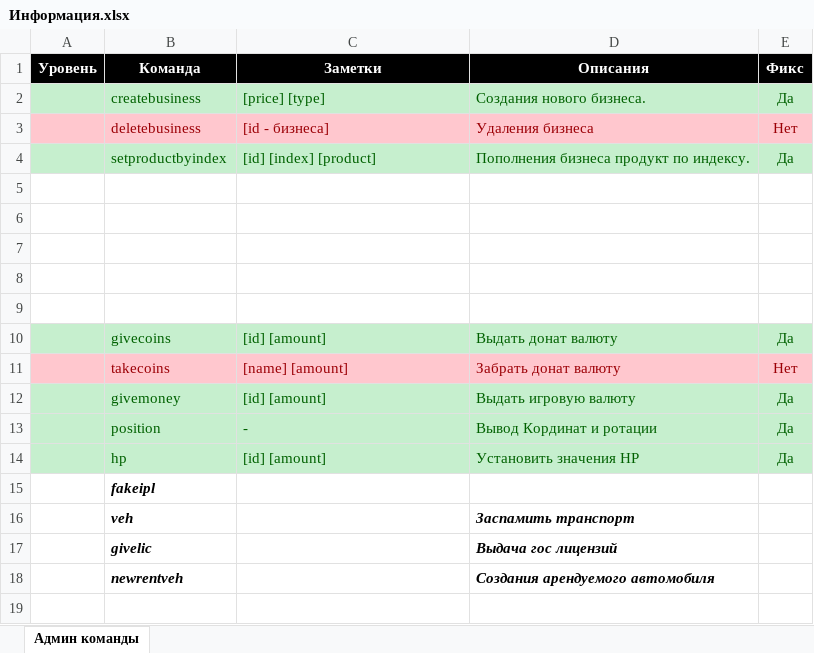
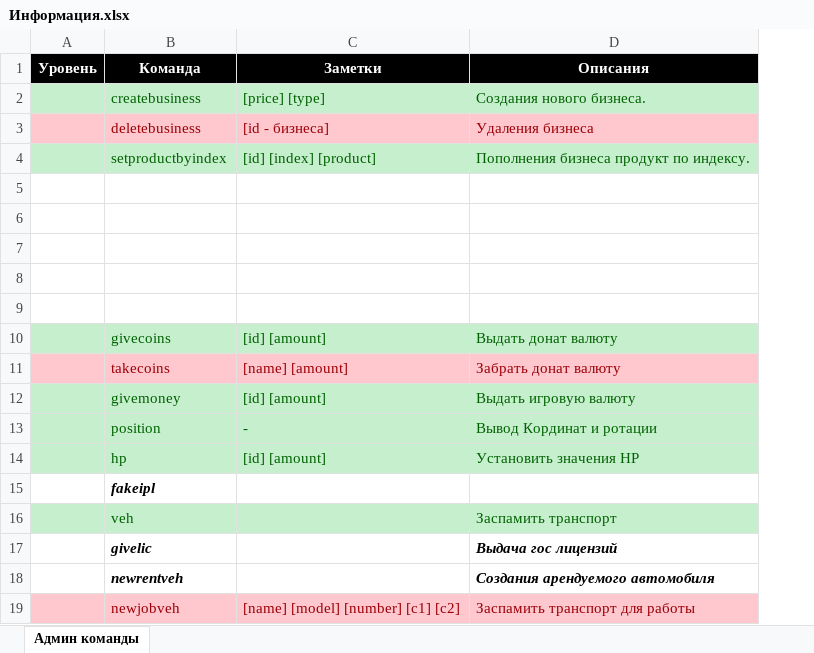
Before and after one commit to w-earnings/RAGEMP_ITEFFA_V1.0, an Excel workbook: dotnet/resources/Информация.xlsx, sheet Админ команды, drawn as a sheet; values as stored, in another font and other column widths than the file's, no borders; removed rows and columns are numbered as before the commit, all else as after; the diff names each change by its address in the sheet, - before the commit and + after, or states it on an @@ line.

```diff
--- a/dotnet/resources/Информация.xlsx (sheet Админ команды)
+++ b/dotnet/resources/Информация.xlsx (sheet Админ команды)
-column E (Фикс), rows 2-14: Да | Нет | Да |  |  |  |  |  | Да | Нет | Да | Да | Да
-A16:D16 fill: none
+A16:D16 fill: #C6EFCE
@@ B16 bold: on → off, italic: on → off, text colour: black → #006100 @@
@@ D16 bold: on → off, italic: on → off, text colour: black → #006100 @@
+row 19:  | newjobveh | [name] [model] [number] [c1] [c2] | Заспамить транспорт для работы
```
Also changed, not shown: 9 other files.
